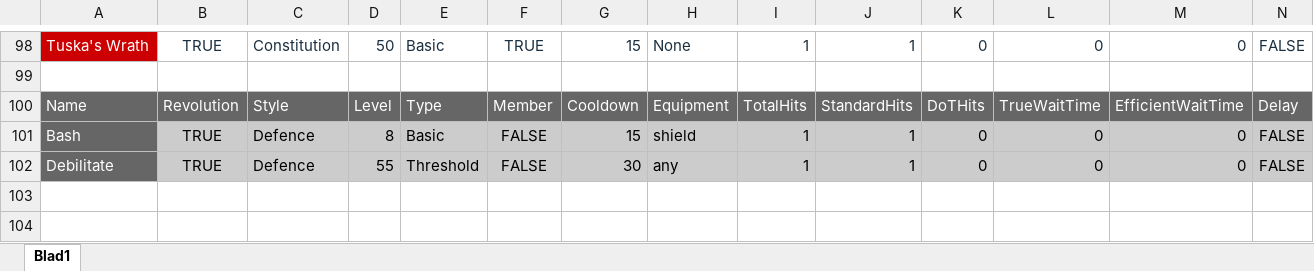
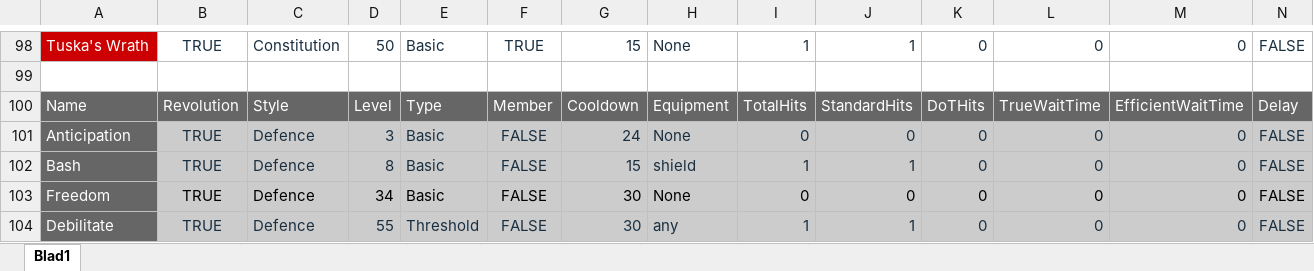
Before and after one commit to Asada-san/RunescapeCalculator, an Excel workbook: PythonRevolution/AbilityInfo.xlsx, sheet Blad1, drawn as a sheet; only a part is shown, gaps mark what is left out; values as stored, in another font and other column widths than the file's, no borders; charts and pictures and conditional formats and table styles not drawn; addresses are those after the commit; rows hold the shown columns only; the diff covers the shown part only; the diff names each change by its address in the sheet, - before the commit and + after, or states it on an @@ line.

```diff
--- a/PythonRevolution/AbilityInfo.xlsx (sheet Blad1)
+++ b/PythonRevolution/AbilityInfo.xlsx (sheet Blad1)
+row 101: Anticipation | TRUE | Defence | 3 | Basic | FALSE | 24 | None | 0 | 0 | 0 | 0 | 0 | FALSE
-B102:N102 text colour: black
+B102:N102 text colour: #1A2F40
+row 103: Freedom | TRUE | Defence | 34 | Basic | FALSE | 30 | None | 0 | 0 | 0 | 0 | 0 | FALSE
-B104:N104 text colour: black
+B104:N104 text colour: #1A2F40
```
Also changed, not shown: cell formats elsewhere in this sheet, 20 other files.
